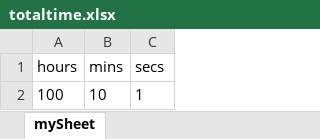
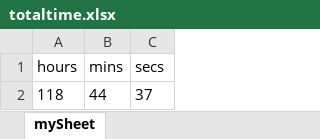
Before and after one commit to rangerfire/rangerfire.github.io, an Excel workbook: times/totaltime.xlsx, sheet mySheet, drawn as a sheet; values as stored, in another font and other column widths than the file's, no borders; removed rows and columns are numbered as before the commit, all else as after; the diff names each change by its address in the sheet, - before the commit and + after, or states it on an @@ line.

```diff
--- a/times/totaltime.xlsx (sheet mySheet)
+++ b/times/totaltime.xlsx (sheet mySheet)
-row 2: 100 | 10 | 1
+row 2: 118 | 44 | 37
```
Also changed, not shown: times/totaltime (1).xlsx, 24 other files.
